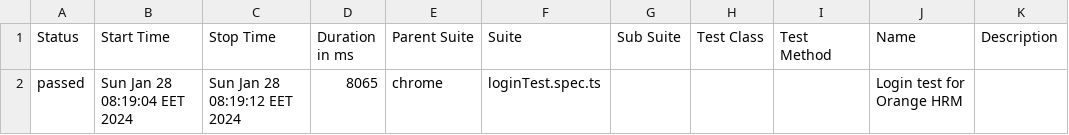
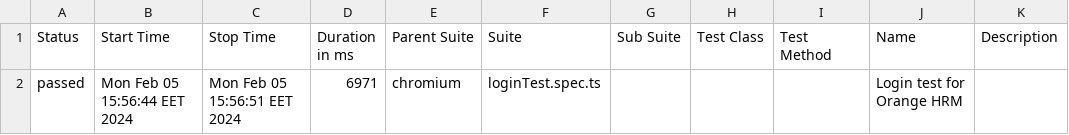
Before and after one commit to janomonje/playwrightTesting, a CSV file: allure-report/data/suites.csv, drawn as a sheet.

Commit message:
Parametrized test with jenkins

```diff
--- a/allure-report/data/suites.csv
+++ b/allure-report/data/suites.csv
@@ -1,2 +1,2 @@
 "Status","Start Time","Stop Time","Duration in ms","Parent Suite","Suite","Sub Suite","Test Class","Test Method","Name","Description"
-"passed","Sun Jan 28 08:19:04 EET 2024","Sun Jan 28 08:19:12 EET 2024","8065","chrome","loginTest.spec.ts","","","","Login test for Orange HRM",""
+"passed","Mon Feb 05 15:56:44 EET 2024","Mon Feb 05 15:56:51 EET 2024","6971","chromium","loginTest.spec.ts","","","","Login test for Orange HRM",""
```
Also changed, not shown: 36 other files.
